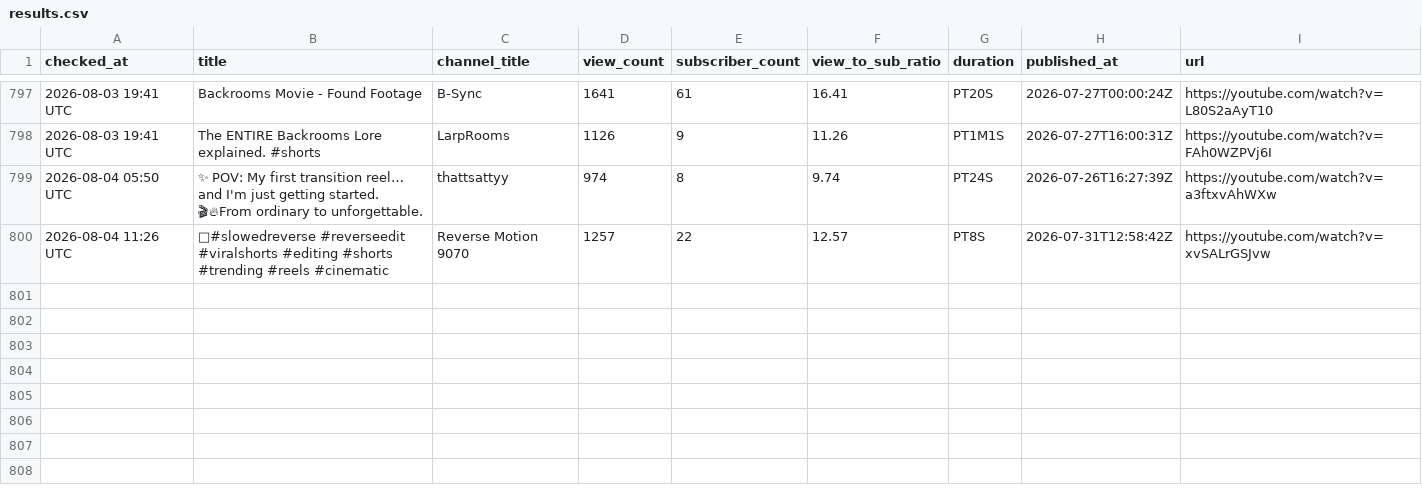
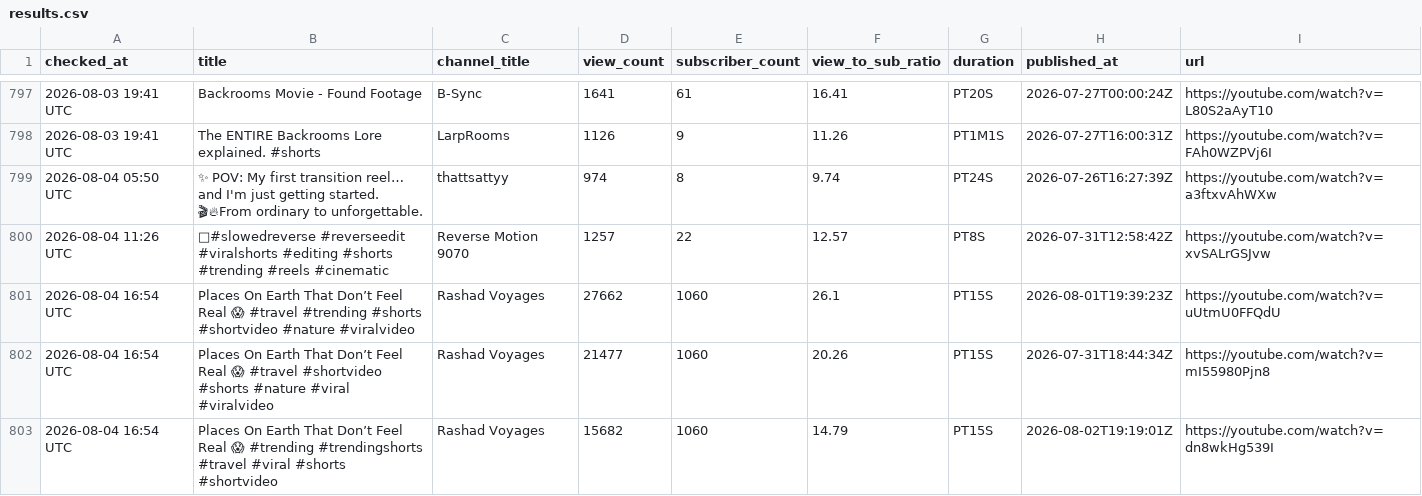
Before and after one commit to raccoon11010/viral-tracker, a CSV file: results.csv, drawn as a sheet; only a part is shown, gaps mark what is left out.

Commit message:
update results Tue Aug  4 16:54:03 UTC 2026

```diff
--- a/results.csv
+++ b/results.csv
@@ -804 +804,4 @@ checked_at,title,channel_title,view_count,subscriber_count,view_to_sub_ratio,dur
 2026-08-04 11:26 UTC,🚀#slowedreverse #reverseedit #viralshorts #editing #shorts #trending #reels #cinematic,Reverse Motion 9070,1257,22,12.57,PT8S,2026-07-31T12:58:42Z,https://youtube.com/watch?v=xvSALrGSJvw
+2026-08-04 16:54 UTC,Places On Earth That Don’t Feel Real 😱 #travel #trending #shorts #shortvideo #nature #viralvideo,Rashad Voyages,27662,1060,26.1,PT15S,2026-08-01T19:39:23Z,https://youtube.com/watch?v=uUtmU0FFQdU
+2026-08-04 16:54 UTC,Places On Earth That Don’t Feel Real 😱 #travel #shortvideo #shorts #nature #viral #viralvideo,Rashad Voyages,21477,1060,20.26,PT15S,2026-07-31T18:44:34Z,https://youtube.com/watch?v=mI55980Pjn8
+2026-08-04 16:54 UTC,Places On Earth That Don’t Feel Real 😱 #trending #trendingshorts #travel #viral #shorts #shortvideo,Rashad Voyages,15682,1060,14.79,PT15S,2026-08-02T19:19:01Z,https://youtube.com/watch?v=dn8wkHg539I
```
